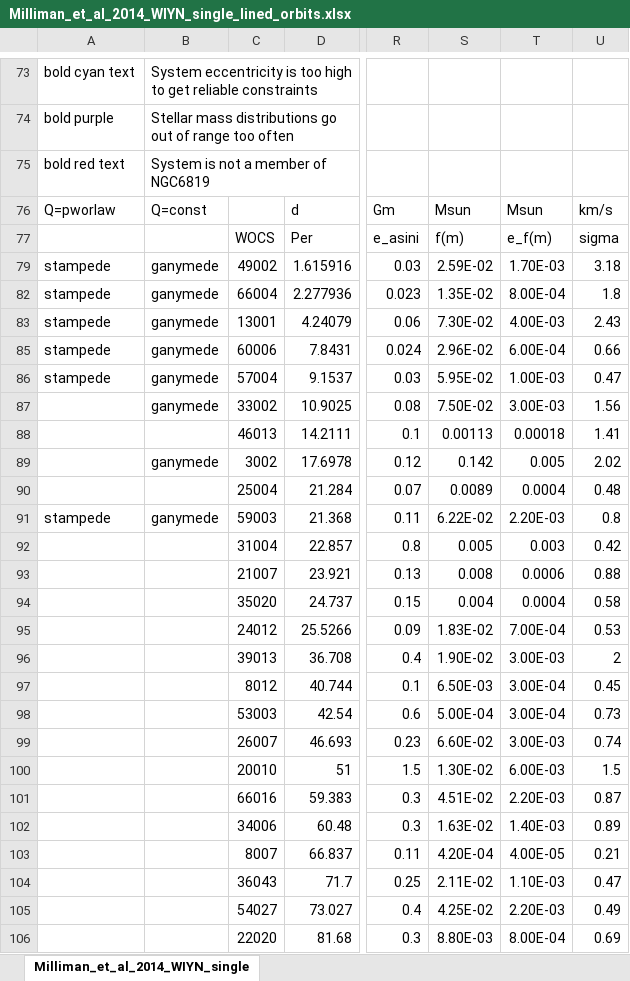
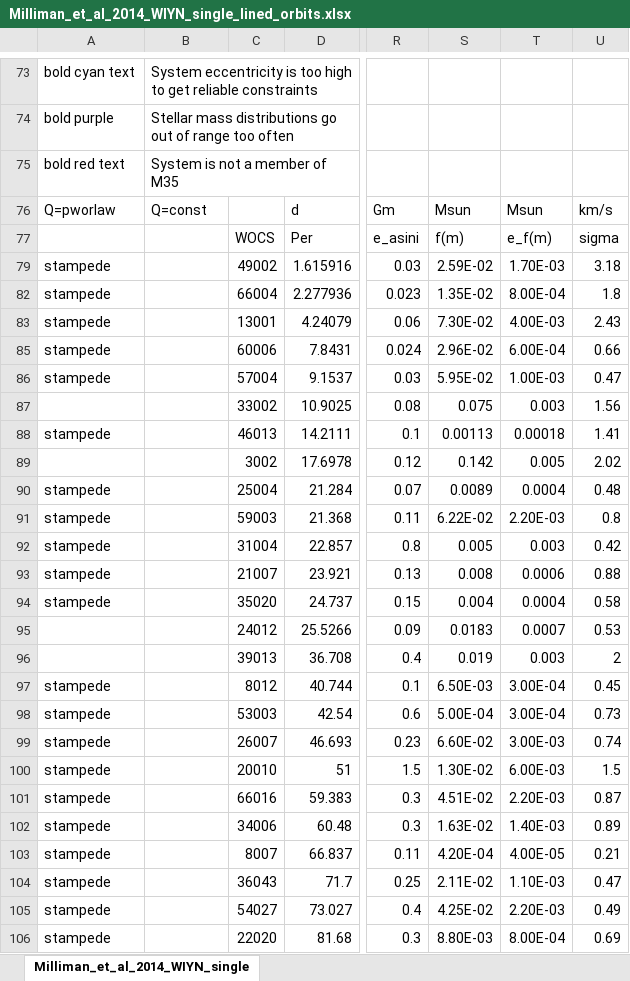
Before and after one commit to kpenev/CircularizationDissipationConstraints, an Excel workbook: data/Milliman_et_al_2014_WIYN_single_lined_orbits.xlsx, sheet Milliman_et_al_2014_WIYN_single, drawn as a sheet; only a part is shown, gaps mark what is left out; values as stored, in another font and other column widths than the file's, no cell formats; the diff covers the shown part only; the diff names each change by its address in the sheet, - before the commit and + after, or states it on an @@ line.

```diff
--- a/data/Milliman_et_al_2014_WIYN_single_lined_orbits.xlsx (sheet Milliman_et_al_2014_WIYN_single)
+++ b/data/Milliman_et_al_2014_WIYN_single_lined_orbits.xlsx (sheet Milliman_et_al_2014_WIYN_single)
-B75: System is not a member of NGC6819
+B75: System is not a member of M35
-B79: ganymede
+B79: (empty)
-B82:B83: ganymede
+B82:B83: (empty)
-B85:B87: ganymede
+B85:B87: (empty)
-S87: 7.50E-02
+S87: 0.075
-T87: 3.00E-03
+T87: 0.003
-A88: (empty)
+A88: stampede
-B89: ganymede
+B89: (empty)
-A90: (empty)
+A90: stampede
-B91: ganymede
+B91: (empty)
-A92:A94: (empty)
+A92:A94: stampede
-S95: 1.83E-02
+S95: 0.0183
-T95: 7.00E-04
+T95: 0.0007
-S96: 1.90E-02
+S96: 0.019
-T96: 3.00E-03
+T96: 0.003
-A97:A106: (empty)
+A97:A106: stampede
```
Also changed, not shown: 3 edited cells elsewhere in this sheet, cell formats, hidden cells, data/Geller_et_al_2009_WIYN_single_lined_orbits.xlsx, data/Leiner_et_al_15_M35_sb1_orbits.xlsx.
